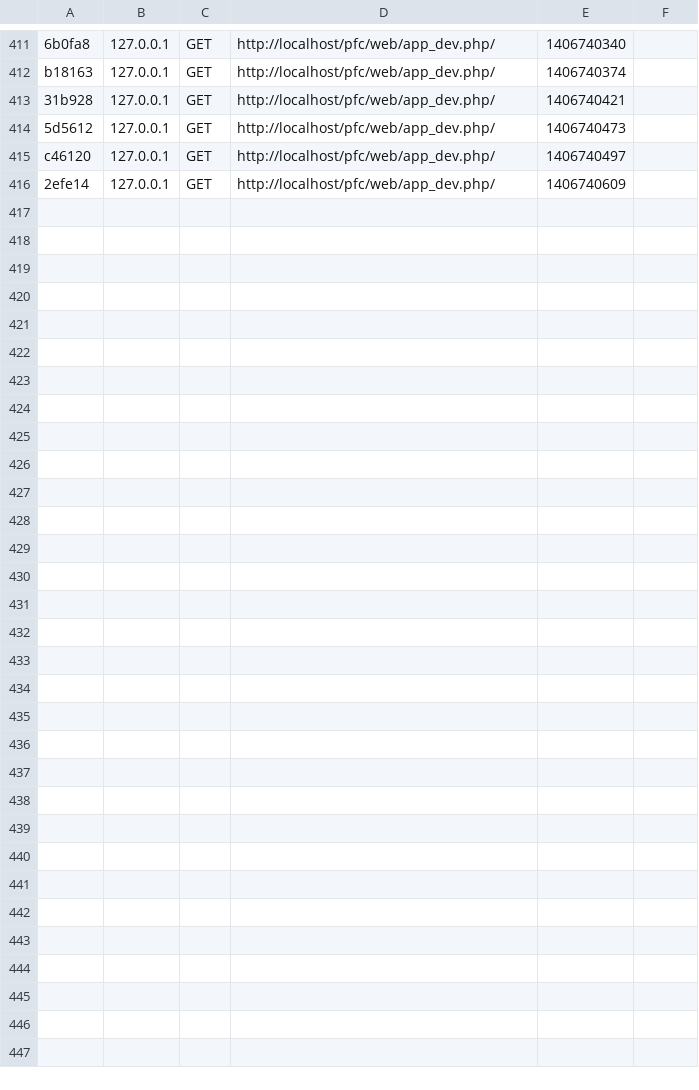
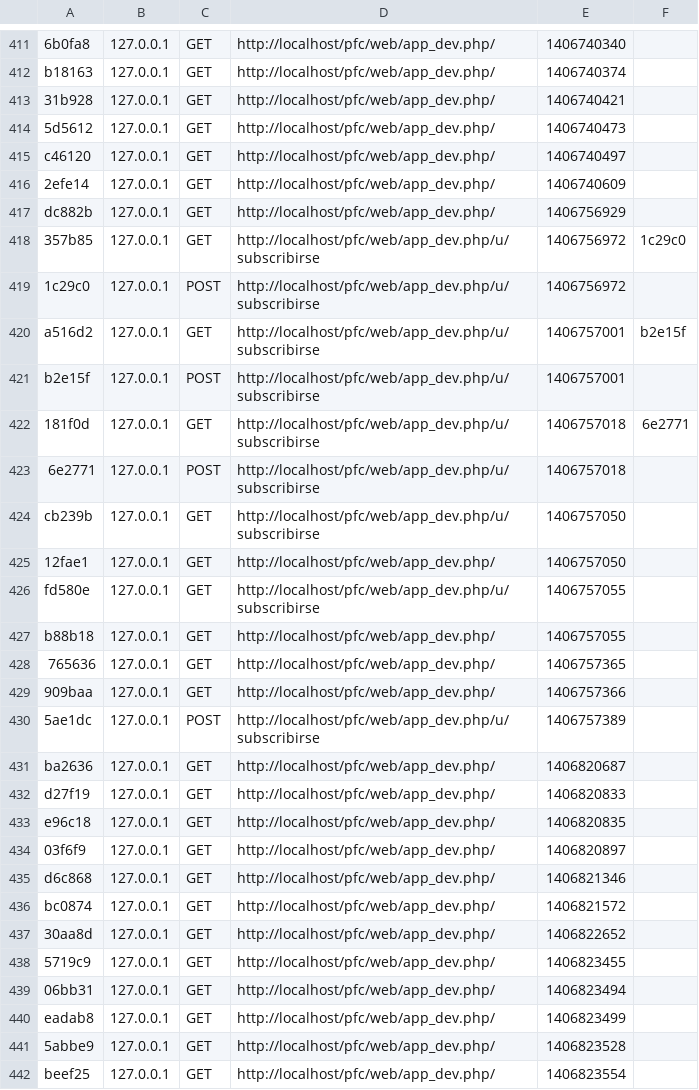
Before and after one commit to mancas/web-pfc, a CSV file: app/cache/dev/profiler/index.csv, drawn as a sheet; only a part is shown, gaps mark what is left out; the diff names each change by its address in the sheet, - before the commit and + after, or states it on an @@ line.

```diff
--- a/app/cache/dev/profiler/index.csv
+++ b/app/cache/dev/profiler/index.csv
+row 417: dc882b | 127.0.0.1 | GET | http://localhost/pfc/web/app_dev.php/ | 1406756929
+row 418: 357b85 | 127.0.0.1 | GET | http://localhost/pfc/web/app_dev.php/u/subscribirse | 1406756972 | 1c29c0
+row 419: 1c29c0 | 127.0.0.1 | POST | http://localhost/pfc/web/app_dev.php/u/subscribirse | 1406756972
+row 420: a516d2 | 127.0.0.1 | GET | http://localhost/pfc/web/app_dev.php/u/subscribirse | 1406757001 | b2e15f
+row 421: b2e15f | 127.0.0.1 | POST | http://localhost/pfc/web/app_dev.php/u/subscribirse | 1406757001
+row 422: 181f0d | 127.0.0.1 | GET | http://localhost/pfc/web/app_dev.php/u/subscribirse | 1406757018 | 6e2771
+row 423: 6e2771 | 127.0.0.1 | POST | http://localhost/pfc/web/app_dev.php/u/subscribirse | 1406757018
+row 424: cb239b | 127.0.0.1 | GET | http://localhost/pfc/web/app_dev.php/u/subscribirse | 1406757050
+row 425: 12fae1 | 127.0.0.1 | GET | http://localhost/pfc/web/app_dev.php/ | 1406757050
+row 426: fd580e | 127.0.0.1 | GET | http://localhost/pfc/web/app_dev.php/u/subscribirse | 1406757055
+row 427: b88b18 | 127.0.0.1 | GET | http://localhost/pfc/web/app_dev.php/ | 1406757055
+row 428: 765636 | 127.0.0.1 | GET | http://localhost/pfc/web/app_dev.php/ | 1406757365
+row 429: 909baa | 127.0.0.1 | GET | http://localhost/pfc/web/app_dev.php/ | 1406757366
+row 430: 5ae1dc | 127.0.0.1 | POST | http://localhost/pfc/web/app_dev.php/u/subscribirse | 1406757389
+row 431: ba2636 | 127.0.0.1 | GET | http://localhost/pfc/web/app_dev.php/ | 1406820687
+row 432: d27f19 | 127.0.0.1 | GET | http://localhost/pfc/web/app_dev.php/ | 1406820833
+row 433: e96c18 | 127.0.0.1 | GET | http://localhost/pfc/web/app_dev.php/ | 1406820835
+row 434: 03f6f9 | 127.0.0.1 | GET | http://localhost/pfc/web/app_dev.php/ | 1406820897
+row 435: d6c868 | 127.0.0.1 | GET | http://localhost/pfc/web/app_dev.php/ | 1406821346
+row 436: bc0874 | 127.0.0.1 | GET | http://localhost/pfc/web/app_dev.php/ | 1406821572
+row 437: 30aa8d | 127.0.0.1 | GET | http://localhost/pfc/web/app_dev.php/ | 1406822652
+row 438: 5719c9 | 127.0.0.1 | GET | http://localhost/pfc/web/app_dev.php/ | 1406823455
+row 439: 06bb31 | 127.0.0.1 | GET | http://localhost/pfc/web/app_dev.php/ | 1406823494
+row 440: eadab8 | 127.0.0.1 | GET | http://localhost/pfc/web/app_dev.php/ | 1406823499
+row 441: 5abbe9 | 127.0.0.1 | GET | http://localhost/pfc/web/app_dev.php/ | 1406823528
+row 442: beef25 | 127.0.0.1 | GET | http://localhost/pfc/web/app_dev.php/ | 1406823554
```
Also changed, not shown: 17 other files.
